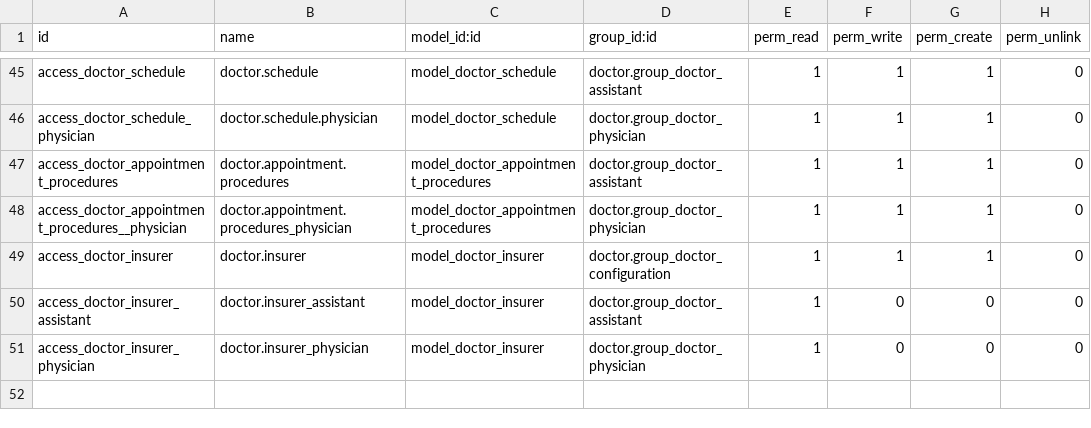
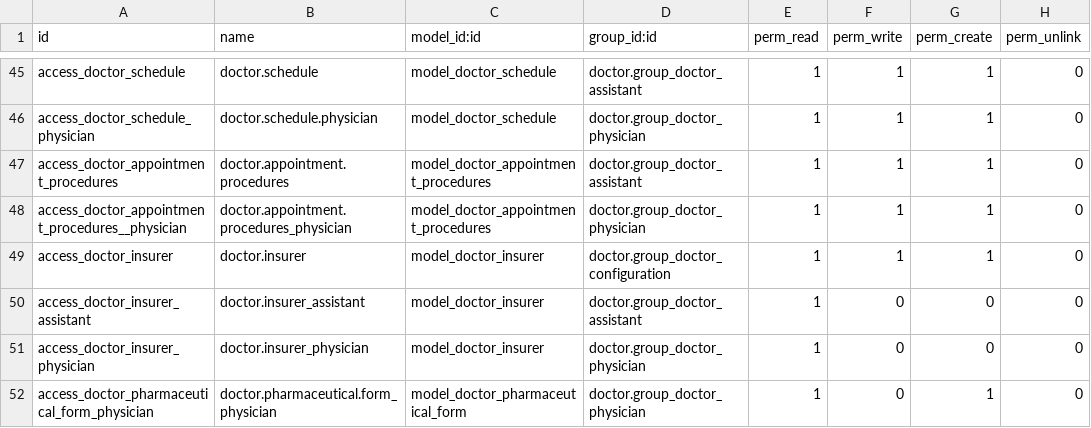
Before and after one commit to hivam/doctor, a CSV file: security/ir.model.access.csv, drawn as a sheet; only a part is shown, gaps mark what is left out.

Commit message:
agregando permiso al grupo de medico para crear y leer en modelo de doctor.measuring.unit o pharmaceutical_form

```diff
--- a/security/ir.model.access.csv
+++ b/security/ir.model.access.csv
@@ -51 +51,2 @@ access_doctor_insurer_assistant,doctor.insurer_assistant,model_doctor_insurer,do
 access_doctor_insurer_physician,doctor.insurer_physician,model_doctor_insurer,doctor.group_doctor_physician,1,0,0,0
+access_doctor_pharmaceutical_form_physician,doctor.pharmaceutical.form_physician,model_doctor_pharmaceutical_form,doctor.group_doctor_physician,1,0,1,0
```
